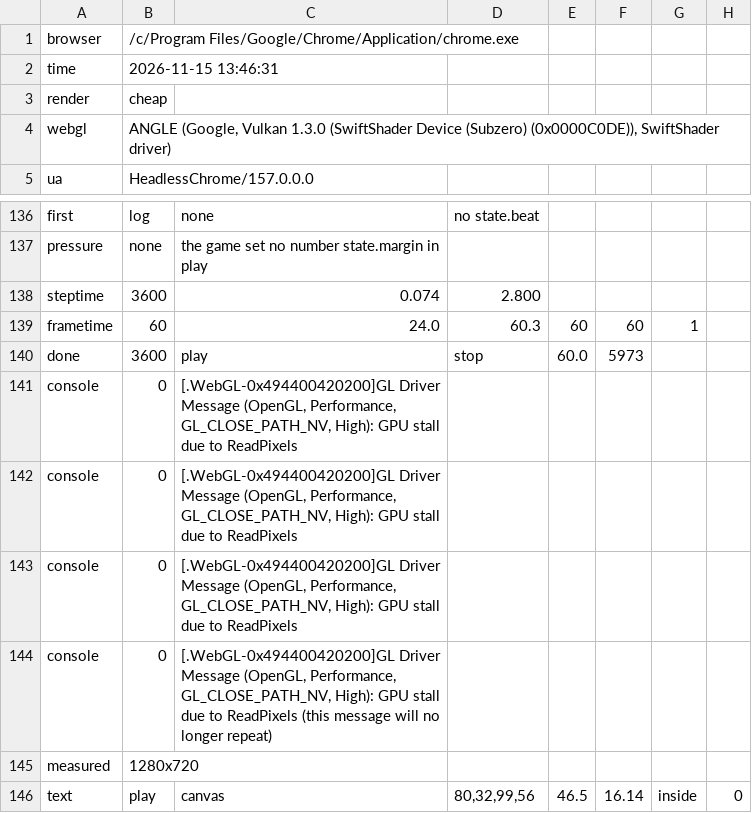
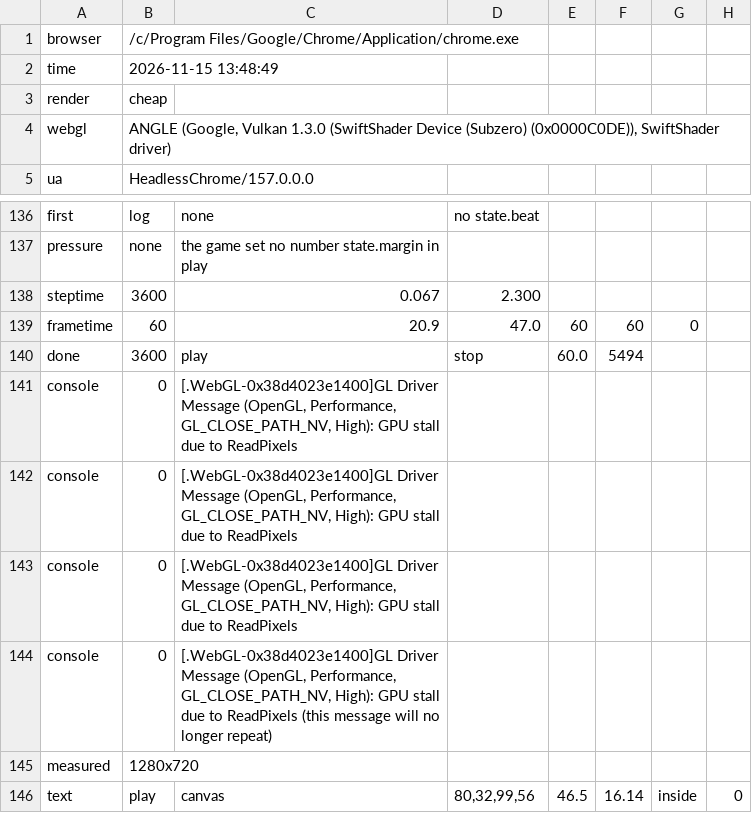
Before and after one commit to khanhnguyendev/fishing-camp, a TSV file: production/qa/evidence/grow-fishing-camp/accepted.tsv, drawn as a sheet; only a part is shown, gaps mark what is left out.

```diff
--- a/production/qa/evidence/grow-fishing-camp/accepted.tsv
+++ b/production/qa/evidence/grow-fishing-camp/accepted.tsv
@@ -1,3 +1,3 @@
 browser	/c/Program Files/Google/Chrome/Application/chrome.exe
-time	2026-11-15 13:46:31
+time	2026-11-15 13:48:49
 render	cheap
@@ -137,9 +137,9 @@ first	log	none	no state.beat
 pressure	none	the game set no number state.margin in play
-steptime	3600	0.074	2.800
-frametime	60	24.0	60.3	60	60	1
-done	3600	play	stop	60.0	5973
-console	0	[.WebGL-0x494400420200]GL Driver Message (OpenGL, Performance, GL_CLOSE_PATH_NV, High): GPU stall due to ReadPixels
-console	0	[.WebGL-0x494400420200]GL Driver Message (OpenGL, Performance, GL_CLOSE_PATH_NV, High): GPU stall due to ReadPixels
-console	0	[.WebGL-0x494400420200]GL Driver Message (OpenGL, Performance, GL_CLOSE_PATH_NV, High): GPU stall due to ReadPixels
-console	0	[.WebGL-0x494400420200]GL Driver Message (OpenGL, Performance, GL_CLOSE_PATH_NV, High): GPU stall due to ReadPixels (this message will no longer repeat)
+steptime	3600	0.067	2.300
+frametime	60	20.9	47.0	60	60	0
+done	3600	play	stop	60.0	5494
+console	0	[.WebGL-0x38d4023e1400]GL Driver Message (OpenGL, Performance, GL_CLOSE_PATH_NV, High): GPU stall due to ReadPixels
+console	0	[.WebGL-0x38d4023e1400]GL Driver Message (OpenGL, Performance, GL_CLOSE_PATH_NV, High): GPU stall due to ReadPixels
+console	0	[.WebGL-0x38d4023e1400]GL Driver Message (OpenGL, Performance, GL_CLOSE_PATH_NV, High): GPU stall due to ReadPixels
+console	0	[.WebGL-0x38d4023e1400]GL Driver Message (OpenGL, Performance, GL_CLOSE_PATH_NV, High): GPU stall due to ReadPixels (this message will no longer repeat)
 measured	1280x720
```
Also changed, not shown: production/qa/evidence/grow-fishing-camp/story.tsv, 9 other files.
